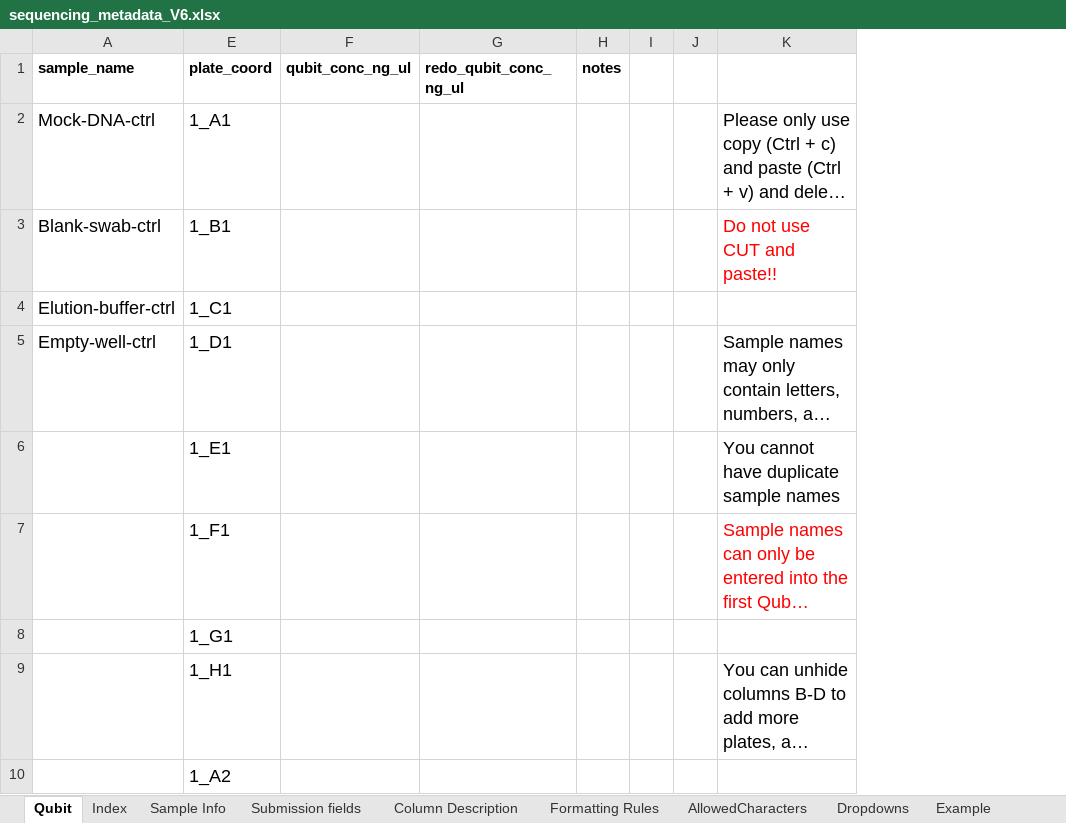
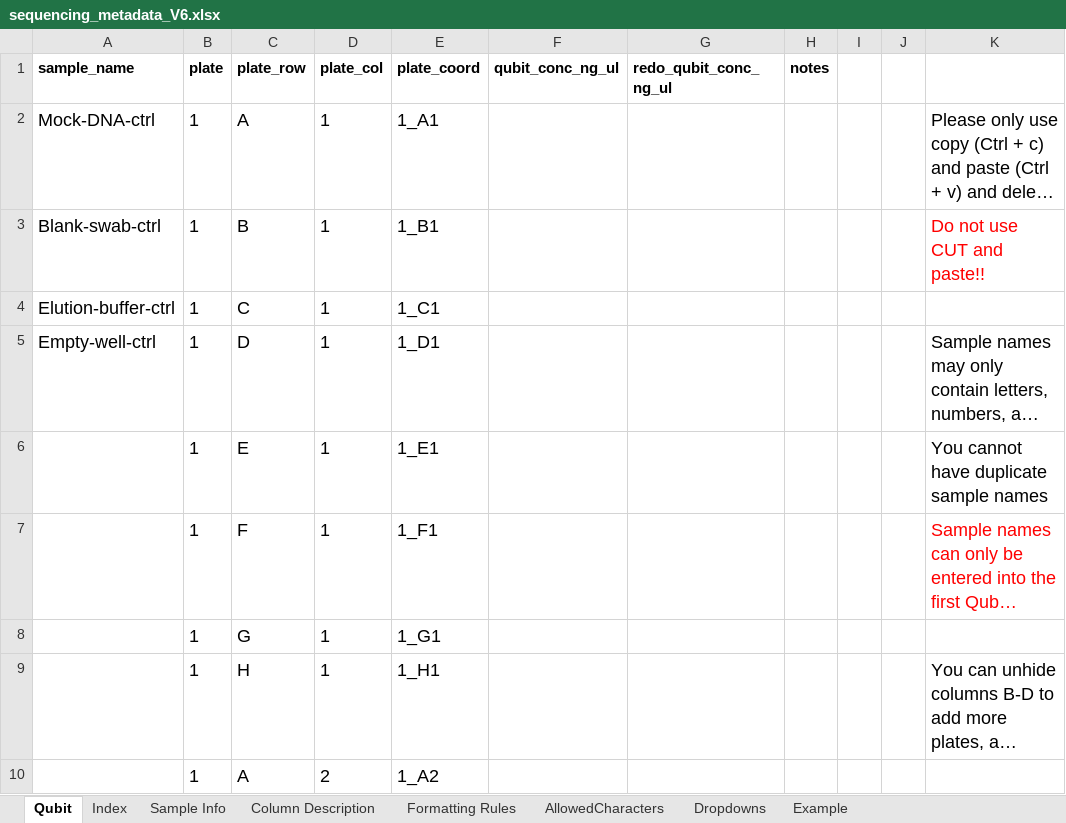
Before and after one commit to PHL-2/MetadataSheet, an Excel workbook: sequencing_metadata_V6.xlsx, sheet Qubit, drawn as a sheet; only a part is shown; long unchanged cells end in …; values as stored, in another font and other column widths than the file's, no borders; conditional formats not drawn; the diff names each change by its address in the sheet, - before the commit and + after, or states it on an @@ line.

Commit message:
Removed submission sheet

```diff
--- a/sequencing_metadata_V6.xlsx (sheet Qubit)
+++ b/sequencing_metadata_V6.xlsx (sheet Qubit)
-sheet tab: Submission fields
@@ column B (plate) unhidden, rows 2-10: all 1 @@
@@ column C (plate_row) unhidden, rows 2-10: A | B | C | D | E | F | G | H | A @@
@@ column D (plate_col) unhidden, rows 2-10: 1 | 1 | 1 | 1 | 1 | 1 | 1 | 1 | 2 @@
```
